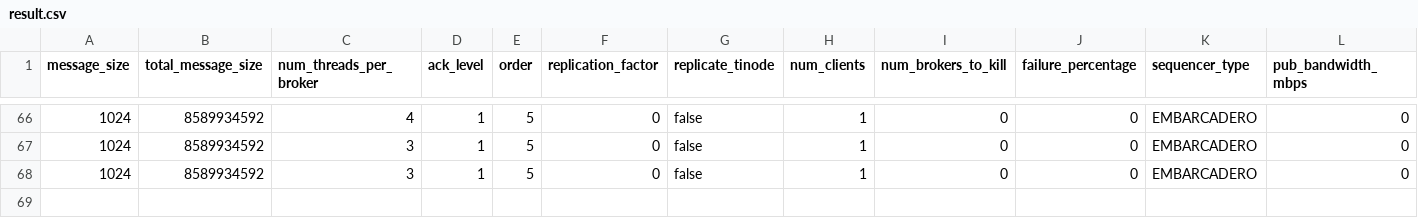
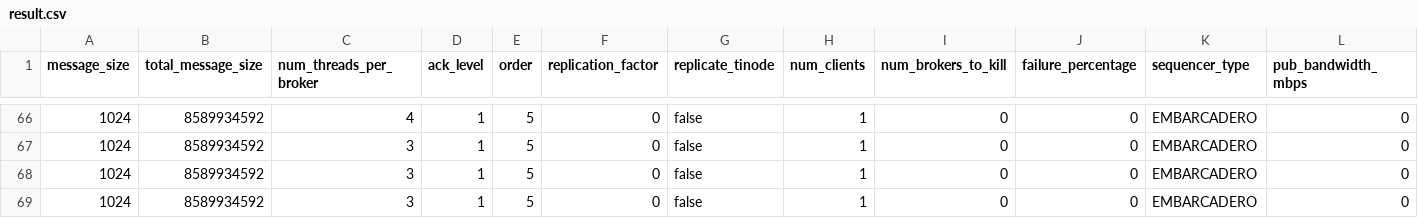
Before and after one commit to jaewan/Embarcadero, a CSV file: data/throughput/e2e/result.csv, drawn as a sheet; only a part is shown, gaps mark what is left out; rows hold the shown columns only; the diff names each change by its address in the sheet, - before the commit and + after, or states it on an @@ line.

```diff
--- a/data/throughput/e2e/result.csv
+++ b/data/throughput/e2e/result.csv
+row 69: 1024 | 8589934592 | 3 | 1 | 5 | 0 | false | 1 | 0 | 0 | EMBARCADERO | 0
```
Also changed, not shown: data/throughput/pub/result.csv, 4 other files.
